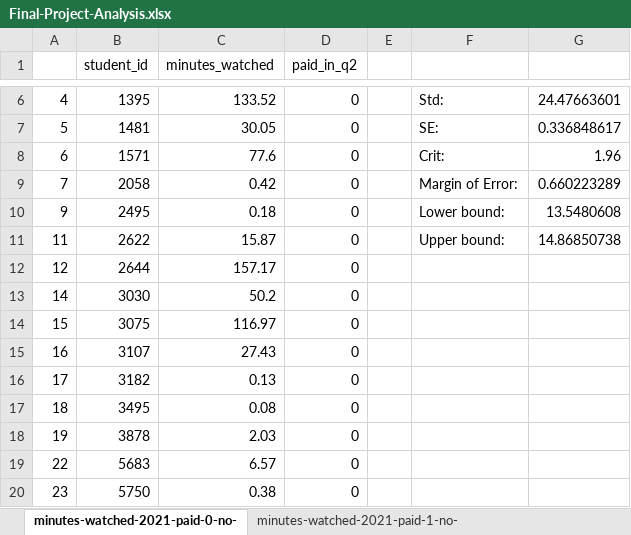
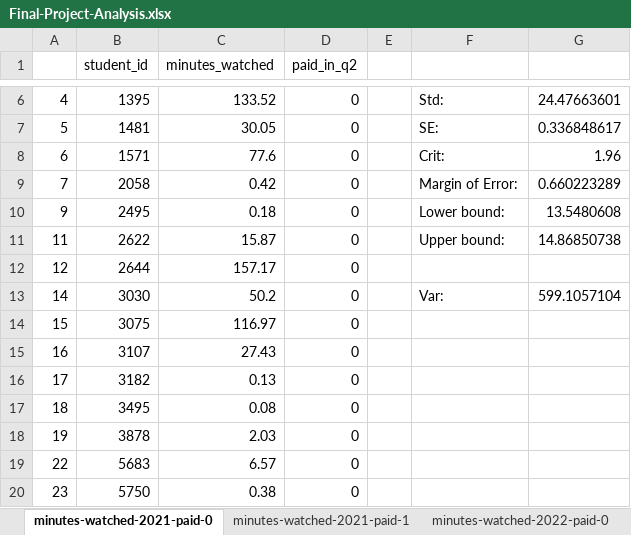
Before and after one commit to madmargo/Tracking-User-Engagement, an Excel workbook: Final-Project-Analysis.xlsx, sheet minutes-watched-2021-paid-0, drawn as a sheet; only a part is shown, gaps mark what is left out; values as stored, in another font and other column widths than the file's, no borders; the diff names each change by its address in the sheet, - before the commit and + after, or states it on an @@ line.

```diff
--- a/Final-Project-Analysis.xlsx (sheet minutes-watched-2021-paid-0)
+++ b/Final-Project-Analysis.xlsx (sheet minutes-watched-2021-paid-0)
-sheet tab: minutes-watched-2021-paid-0-no-
+sheet tab: minutes-watched-2021-paid-0
-sheet tab: minutes-watched-2021-paid-1-no-
+sheet tab: minutes-watched-2021-paid-1
-F13: (empty)
+F13: Var:
-G13: (empty)
+G13: 599.1057104
```
Also changed, not shown: sheet minutes-watched-2021-paid-1, sheet minutes-watched-2022-paid-1, sheet minutes-watched-2022-paid-0, other sheet tabs.
